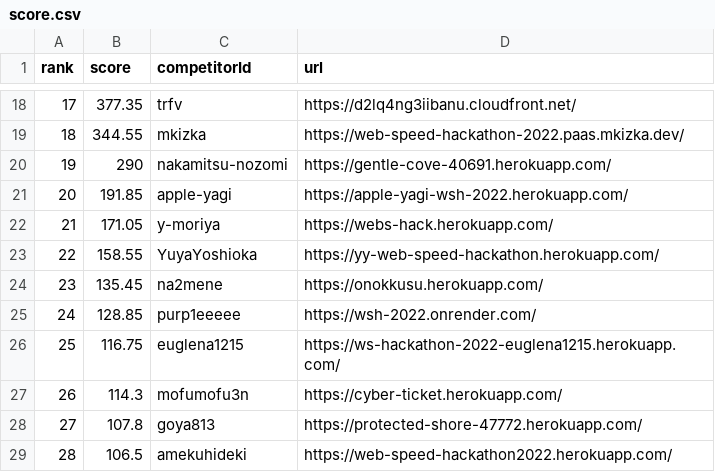
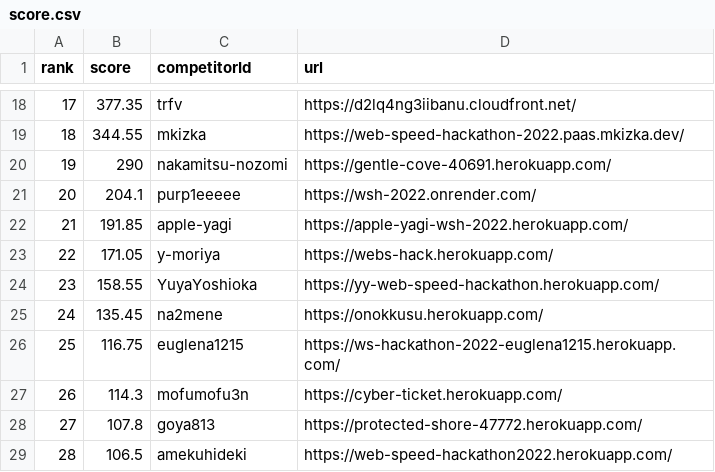
Before and after one commit to purp1eeeee/web-speed-hackathon-2022-leaderboard, a CSV file: score.csv, drawn as a sheet; only a part is shown, gaps mark what is left out; removed rows and columns are numbered as before the commit, all else as after; the diff names each change by its address in the sheet, - before the commit and + after, or states it on an @@ line.

```diff
--- a/score.csv
+++ b/score.csv
+row 21: 20 | 204.1 | purp1eeeee | https://wsh-2022.onrender.com/
@@ column A (rank) renumbered between rows 22 and 25 @@
-row 25: 24 | 128.85 | purp1eeeee | https://wsh-2022.onrender.com/
```
